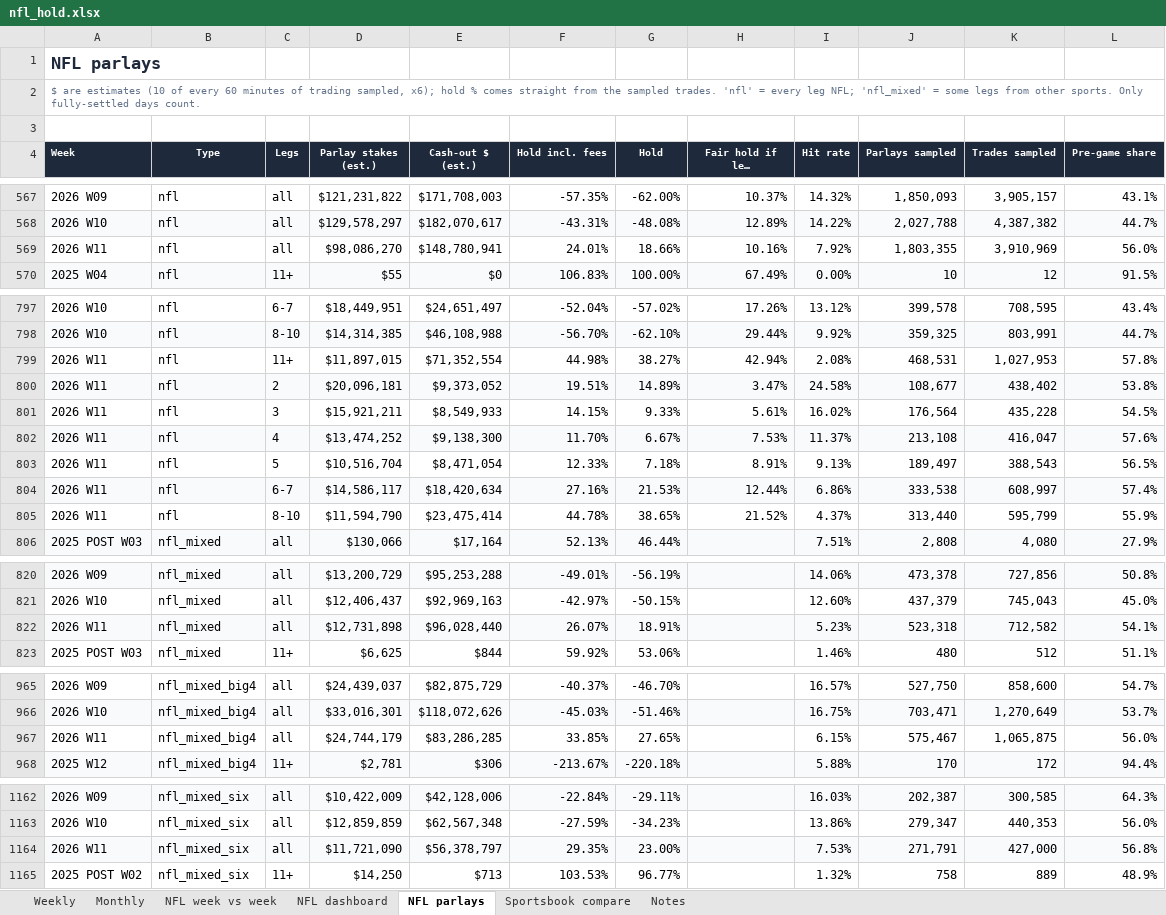
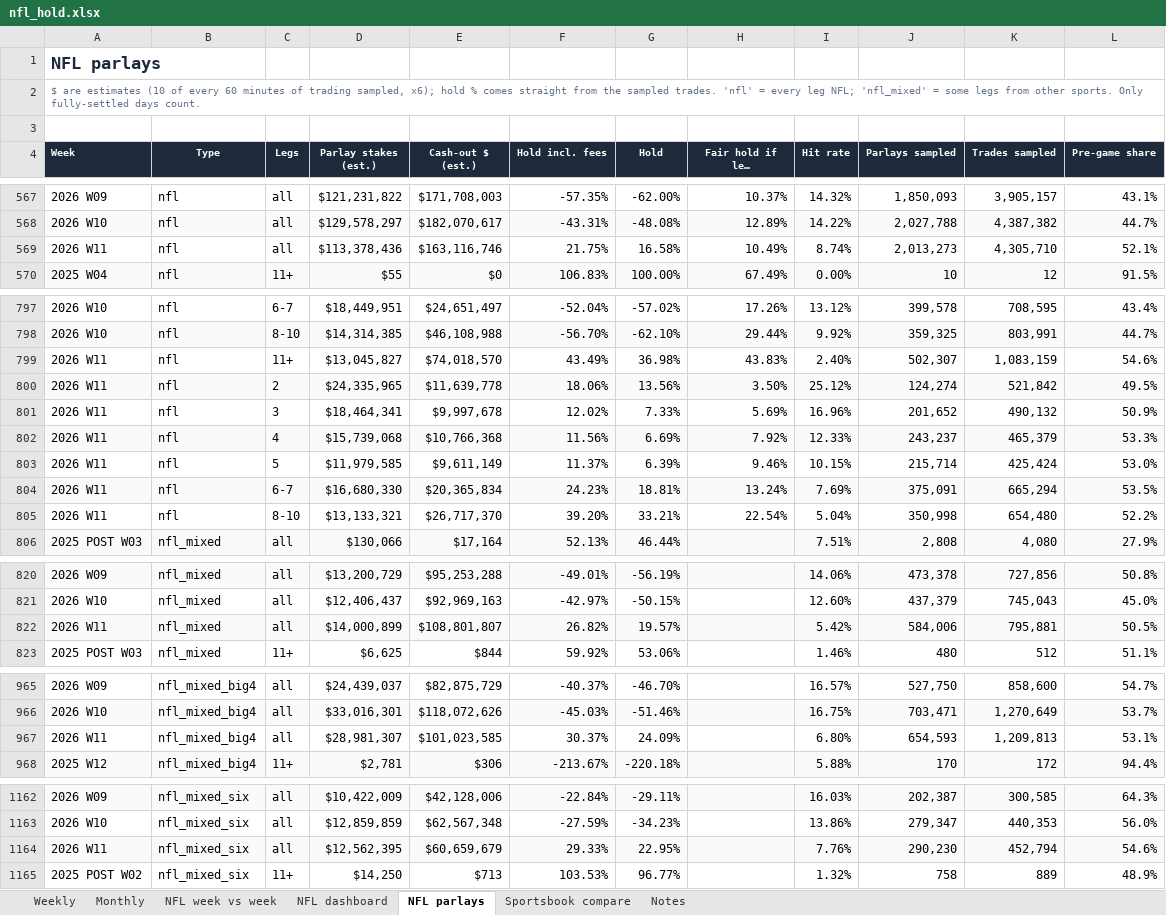
Before and after one commit to yager2/sports-volume, an Excel workbook: nfl_hold.xlsx, sheet NFL parlays, drawn as a sheet; only a part is shown, gaps mark what is left out; long unchanged cells end in …; values as stored, in another font and other column widths than the file's, no borders; conditional formats not drawn; removed rows and columns are numbered as before the commit, all else as after; the diff covers the shown part only; the diff names each change by its address in the sheet, - before the commit and + after, or states it on an @@ line.

```diff
--- a/nfl_hold.xlsx (sheet NFL parlays)
+++ b/nfl_hold.xlsx (sheet NFL parlays)
-row 569: 2026 W11 | nfl | all | $98,086,270 | $148,780,941 | 24.01% | 18.66% | 10.16% | 7.92% | 1,803,355 | 3,910,969 | 56.0%
+row 569: 2026 W11 | nfl | all | $113,378,436 | $163,116,746 | 21.75% | 16.58% | 10.49% | 8.74% | 2,013,273 | 4,305,710 | 52.1%
-row 799: 2026 W11 | nfl | 11+ | $11,897,015 | $71,352,554 | 44.98% | 38.27% | 42.94% | 2.08% | 468,531 | 1,027,953 | 57.8%
-row 800: 2026 W11 | nfl | 2 | $20,096,181 | $9,373,052 | 19.51% | 14.89% | 3.47% | 24.58% | 108,677 | 438,402 | 53.8%
-row 801: 2026 W11 | nfl | 3 | $15,921,211 | $8,549,933 | 14.15% | 9.33% | 5.61% | 16.02% | 176,564 | 435,228 | 54.5%
-row 802: 2026 W11 | nfl | 4 | $13,474,252 | $9,138,300 | 11.70% | 6.67% | 7.53% | 11.37% | 213,108 | 416,047 | 57.6%
-row 803: 2026 W11 | nfl | 5 | $10,516,704 | $8,471,054 | 12.33% | 7.18% | 8.91% | 9.13% | 189,497 | 388,543 | 56.5%
-row 804: 2026 W11 | nfl | 6-7 | $14,586,117 | $18,420,634 | 27.16% | 21.53% | 12.44% | 6.86% | 333,538 | 608,997 | 57.4%
-row 805: 2026 W11 | nfl | 8-10 | $11,594,790 | $23,475,414 | 44.78% | 38.65% | 21.52% | 4.37% | 313,440 | 595,799 | 55.9%
+row 799: 2026 W11 | nfl | 11+ | $13,045,827 | $74,018,570 | 43.49% | 36.98% | 43.83% | 2.40% | 502,307 | 1,083,159 | 54.6%
+row 800: 2026 W11 | nfl | 2 | $24,335,965 | $11,639,778 | 18.06% | 13.56% | 3.50% | 25.12% | 124,274 | 521,842 | 49.5%
+row 801: 2026 W11 | nfl | 3 | $18,464,341 | $9,997,678 | 12.02% | 7.33% | 5.69% | 16.96% | 201,652 | 490,132 | 50.9%
+row 802: 2026 W11 | nfl | 4 | $15,739,068 | $10,766,368 | 11.56% | 6.69% | 7.92% | 12.33% | 243,237 | 465,379 | 53.3%
+row 803: 2026 W11 | nfl | 5 | $11,979,585 | $9,611,149 | 11.37% | 6.39% | 9.46% | 10.15% | 215,714 | 425,424 | 53.0%
+row 804: 2026 W11 | nfl | 6-7 | $16,680,330 | $20,365,834 | 24.23% | 18.81% | 13.24% | 7.69% | 375,091 | 665,294 | 53.5%
+row 805: 2026 W11 | nfl | 8-10 | $13,133,321 | $26,717,370 | 39.20% | 33.21% | 22.54% | 5.04% | 350,998 | 654,480 | 52.2%
-row 822: 2026 W11 | nfl_mixed | all | $12,731,898 | $96,028,440 | 26.07% | 18.91% |  | 5.23% | 523,318 | 712,582 | 54.1%
+row 822: 2026 W11 | nfl_mixed | all | $14,000,899 | $108,801,807 | 26.82% | 19.57% |  | 5.42% | 584,006 | 795,881 | 50.5%
-row 967: 2026 W11 | nfl_mixed_big4 | all | $24,744,179 | $83,286,285 | 33.85% | 27.65% |  | 6.15% | 575,467 | 1,065,875 | 56.0%
+row 967: 2026 W11 | nfl_mixed_big4 | all | $28,981,307 | $101,023,585 | 30.37% | 24.09% |  | 6.80% | 654,593 | 1,209,813 | 53.1%
-row 1164: 2026 W11 | nfl_mixed_six | all | $11,721,090 | $56,378,797 | 29.35% | 23.00% |  | 7.53% | 271,791 | 427,000 | 56.8%
+row 1164: 2026 W11 | nfl_mixed_six | all | $12,562,395 | $60,659,679 | 29.33% | 22.95% |  | 7.76% | 290,230 | 452,794 | 54.6%
```
Also changed, not shown: 21 added rows, 21 removed rows and 331 edited cells elsewhere in this sheet, sheet Weekly, sheet Monthly, sheet NFL week vs week, sheet Notes, sheet NFL dashboard, 27 other files.
